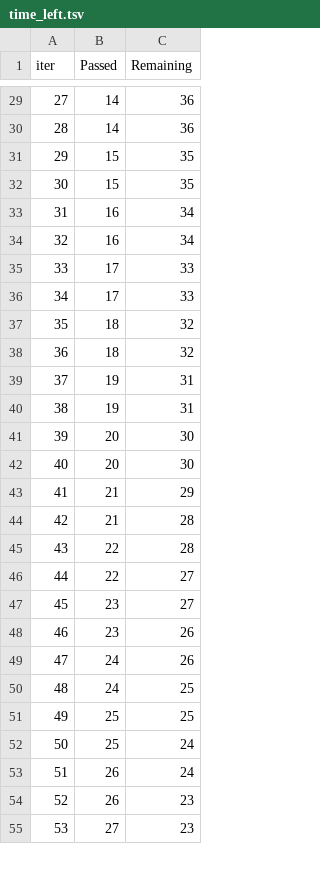
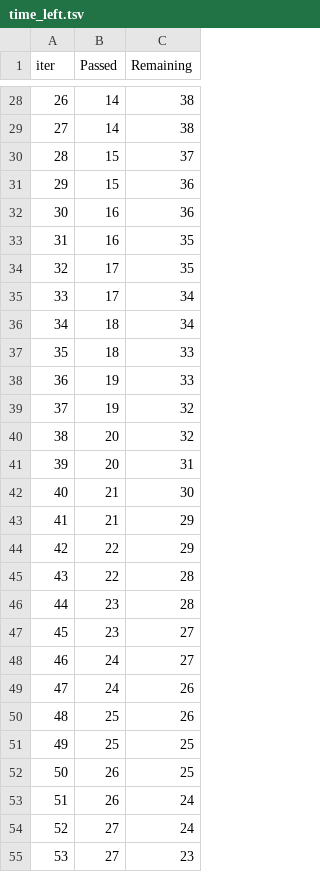
Before and after one commit to Devvrat12/MLProject, a TSV file: catboost_info/time_left.tsv, drawn as a sheet; only a part is shown, gaps mark what is left out; removed rows and columns are numbered as before the commit, all else as after; the diff covers the shown part only; the diff names each change by its address in the sheet, - before the commit and + after, or states it on an @@ line.

```diff
--- a/catboost_info/time_left.tsv
+++ b/catboost_info/time_left.tsv
@@ column A (iter) renumbered between rows 14 and 100 @@
-C28:C29 (Remaining): 36
+C28:C29 (Remaining): 38
-C30 (Remaining): 35
+C30 (Remaining): 37
-C31 (Remaining): 35
+C31 (Remaining): 36
-C32 (Remaining): 34
+C32 (Remaining): 36
-C33 (Remaining): 34
+C33 (Remaining): 35
-C34 (Remaining): 33
+C34 (Remaining): 35
-C35 (Remaining): 33
+C35 (Remaining): 34
-C36 (Remaining): 32
+C36 (Remaining): 34
-C37 (Remaining): 32
+C37 (Remaining): 33
-C38 (Remaining): 31
+C38 (Remaining): 33
-C39 (Remaining): 31
+C39 (Remaining): 32
-C40 (Remaining): 30
+C40 (Remaining): 32
-C41 (Remaining): 30
+C41 (Remaining): 31
+row 42: 40 | 21 | 30
-row 44: 42 | 21 | 28
+row 44: 42 | 22 | 29
-row 46: 44 | 22 | 27
+row 46: 44 | 23 | 28
-row 48: 46 | 23 | 26
+row 48: 46 | 24 | 27
-row 50: 48 | 24 | 25
+row 50: 48 | 25 | 26
-row 52: 50 | 25 | 24
+row 52: 50 | 26 | 25
-row 54: 52 | 26 | 23
+row 54: 52 | 27 | 24
```
Also changed, not shown: 8 added rows, 9 removed rows and 44 edited cells elsewhere in this file, 11 other files.
